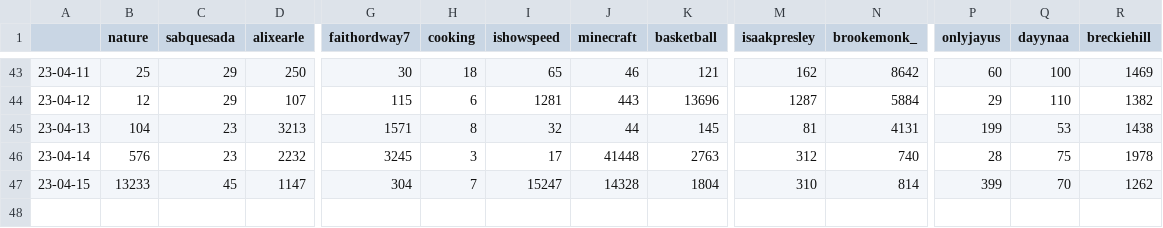
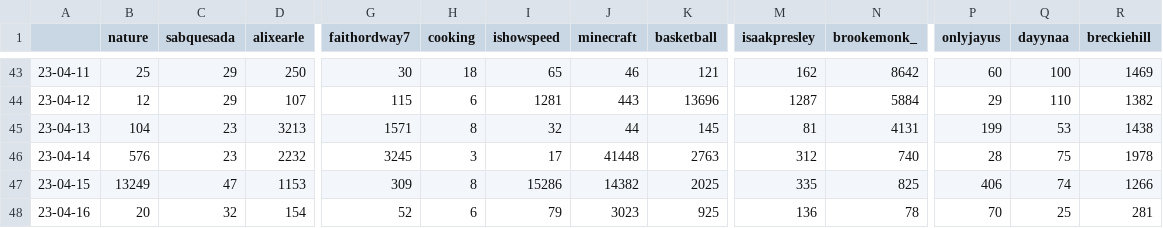
Before and after one commit to sammiphone6/Content_Arbitrage, a CSV file: account_posting/data/stats.csv, drawn as a sheet; only a part is shown, gaps mark what is left out; rows hold the shown columns only; the diff covers the shown part only; the diff names each change by its address in the sheet, - before the commit and + after, or states it on an @@ line.

```diff
--- a/account_posting/data/stats.csv
+++ b/account_posting/data/stats.csv
-B47 (nature): 13233
+B47 (nature): 13249
-C47 (sabquesada): 45
+C47 (sabquesada): 47
-D47 (alixearle): 1147
+D47 (alixearle): 1153
-G47 (faithordway7): 304
+G47 (faithordway7): 309
-H47 (cooking): 7
+H47 (cooking): 8
-I47 (ishowspeed): 15247
+I47 (ishowspeed): 15286
-J47 (minecraft): 14328
+J47 (minecraft): 14382
-K47 (basketball): 1804
+K47 (basketball): 2025
-M47 (isaakpresley): 310
+M47 (isaakpresley): 335
-N47 (brookemonk_): 814
+N47 (brookemonk_): 825
-P47 (onlyjayus): 399
+P47 (onlyjayus): 406
-Q47 (dayynaa): 70
+Q47 (dayynaa): 74
-R47 (breckiehill): 1262
+R47 (breckiehill): 1266
+row 48: 23-04-16 | 20 | 32 | 154 | 52 | 6 | 79 | 3023 | 925 | 136 | 78 | 70 | 25 | 281
```
Also changed, not shown: 17 edited cells elsewhere in this file, account_posting/data/insights.csv, 4 other files.
